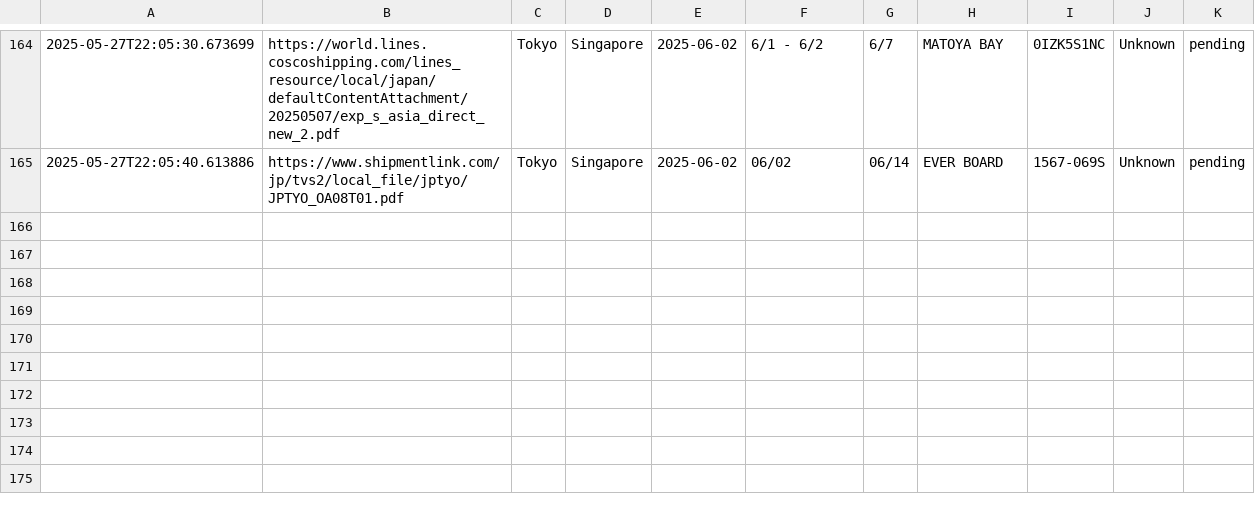
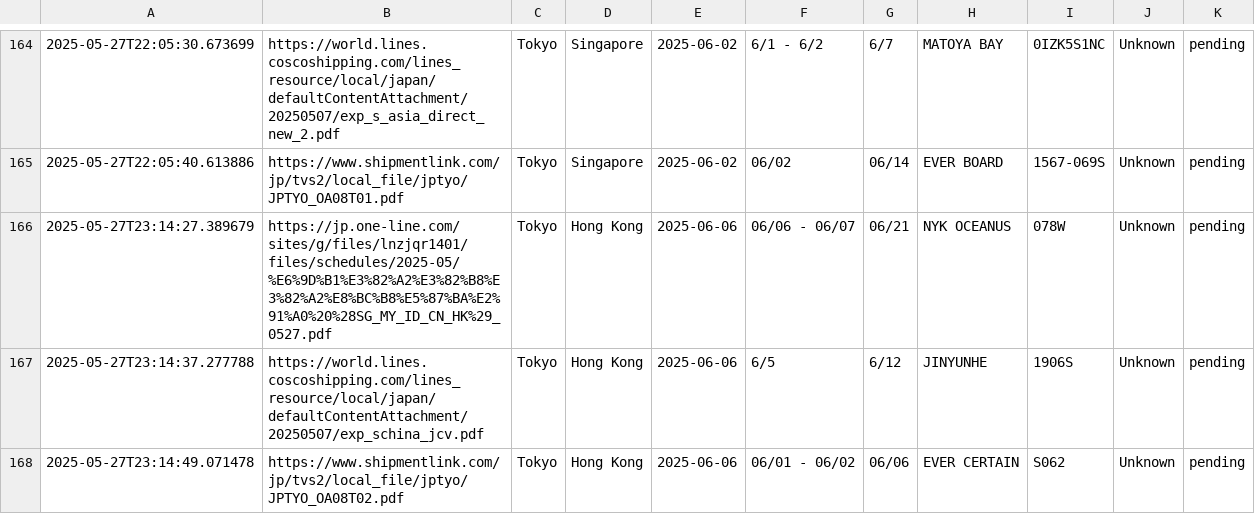
Before and after one commit to CorporaITers/Merged_Back, a CSV file: gpt_feedback_log.csv, drawn as a sheet; only a part is shown, gaps mark what is left out; the diff names each change by its address in the sheet, - before the commit and + after, or states it on an @@ line.

```diff
--- a/gpt_feedback_log.csv
+++ b/gpt_feedback_log.csv
+row 166: 2025-05-27T23:14:27.389679 | https://jp.one-line.com/sites/g/files/lnzjqr1401/files/schedules/2025-05/%E6%9D%B1%E3%82%A2%E3%82%B8%E3%82%A2%E8%BC%B8%E5%87%BA%E2%91%A0%20%28SG_MY_ID_CN_HK%29_0527.pdf | Tokyo | Hong Kong | 2025-06-06 | 06/06 - 06/07 | 06/21 | NYK OCEANUS | 078W | Unknown | pending
+row 167: 2025-05-27T23:14:37.277788 | https://world.lines.coscoshipping.com/lines_resource/local/japan/defaultContentAttachment/20250507/exp_schina_jcv.pdf | Tokyo | Hong Kong | 2025-06-06 | 6/5 | 6/12 | JINYUNHE | 1906S | Unknown | pending
+row 168: 2025-05-27T23:14:49.071478 | https://www.shipmentlink.com/jp/tvs2/local_file/jptyo/JPTYO_OA08T02.pdf | Tokyo | Hong Kong | 2025-06-06 | 06/01 - 06/02 | 06/06 | EVER CERTAIN | S062 | Unknown | pending
```
Also changed, not shown: 1 other file.
